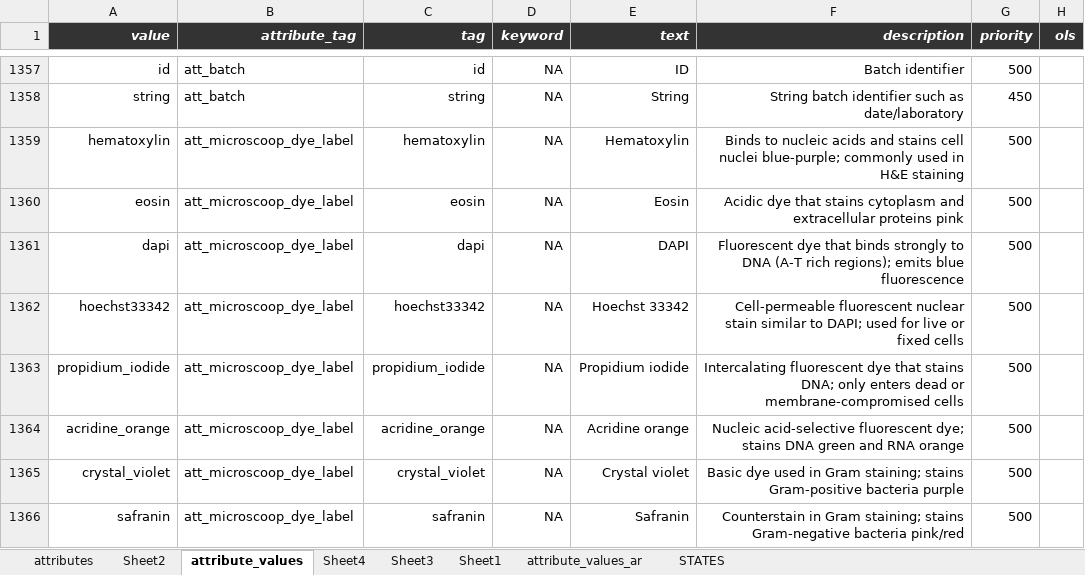
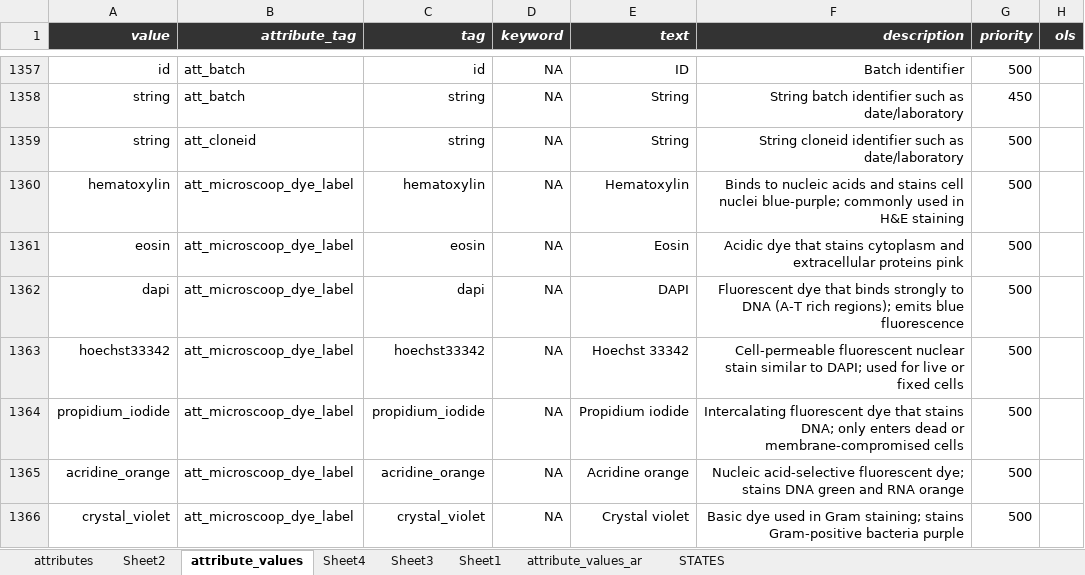
Before and after one commit to hnolCol/mitocube-backend, an Excel workbook: resources/attributes/attributes.xlsx, sheet attribute_values, drawn as a sheet; only a part is shown, gaps mark what is left out; the shorter side is filled out with more unchanged rows; values as stored, in another font and other column widths than the file's, no borders; conditional formats not drawn; the diff names each change by its address in the sheet, - before the commit and + after, or states it on an @@ line.

```diff
--- a/resources/attributes/attributes.xlsx (sheet attribute_values)
+++ b/resources/attributes/attributes.xlsx (sheet attribute_values)
+row 1359: string | att_cloneid | string | NA | String | String cloneid identifier such as date/laboratory | 500
```
Also changed, not shown: sheet attributes, 14 other files.
